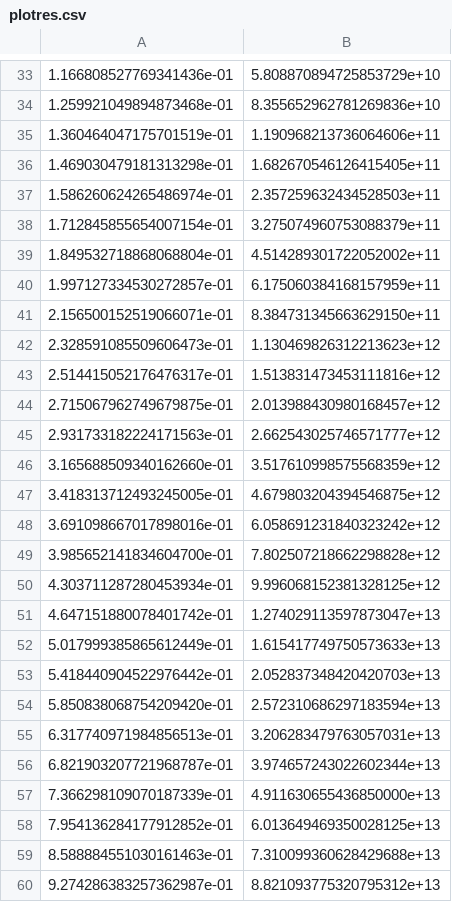
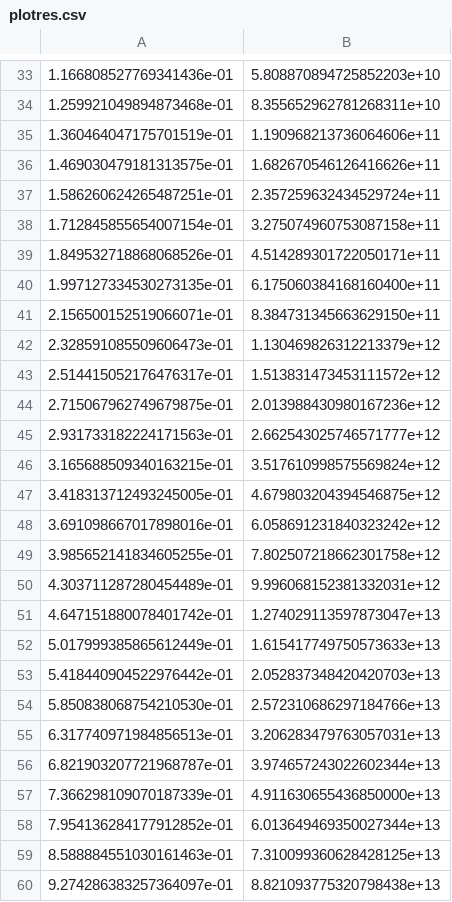
Before and after one commit to tomasoshea/chameleon, a CSV file: luca-linda/data/plotres.csv, drawn as a sheet; only a part is shown, gaps mark what is left out; the diff covers the shown part only.

```diff
--- a/luca-linda/data/plotres.csv
+++ b/luca-linda/data/plotres.csv
@@ -33,19 +33,19 @@
-1.166808527769341436e-01,5.808870894725853729e+10
-1.259921049894873468e-01,8.355652962781269836e+10
+1.166808527769341436e-01,5.808870894725852203e+10
+1.259921049894873468e-01,8.355652962781268311e+10
 1.360464047175701519e-01,1.190968213736064606e+11
-1.469030479181313298e-01,1.682670546126415405e+11
-1.586260624265486974e-01,2.357259632434528503e+11
-1.712845855654007154e-01,3.275074960753088379e+11
-1.849532718868068804e-01,4.514289301722052002e+11
-1.997127334530272857e-01,6.175060384168157959e+11
+1.469030479181313575e-01,1.682670546126416626e+11
+1.586260624265487251e-01,2.357259632434529724e+11
+1.712845855654007154e-01,3.275074960753087158e+11
+1.849532718868068526e-01,4.514289301722050171e+11
+1.997127334530273135e-01,6.175060384168160400e+11
 2.156500152519066071e-01,8.384731345663629150e+11
-2.328591085509606473e-01,1.130469826312213623e+12
-2.514415052176476317e-01,1.513831473453111816e+12
-2.715067962749679875e-01,2.013988430980168457e+12
+2.328591085509606473e-01,1.130469826312213379e+12
+2.514415052176476317e-01,1.513831473453111572e+12
+2.715067962749679875e-01,2.013988430980167236e+12
 2.931733182224171563e-01,2.662543025746571777e+12
-3.165688509340162660e-01,3.517610998575568359e+12
+3.165688509340163215e-01,3.517610998575569824e+12
 3.418313712493245005e-01,4.679803204394546875e+12
 3.691098667017898016e-01,6.058691231840323242e+12
-3.985652141834604700e-01,7.802507218662298828e+12
-4.303711287280453934e-01,9.996068152381328125e+12
+3.985652141834605255e-01,7.802507218662301758e+12
+4.303711287280454489e-01,9.996068152381332031e+12
 4.647151880078401742e-01,1.274029113597873047e+13
@@ -53,3 +53,3 @@
 5.418440904522976442e-01,2.052837348420420703e+13
-5.850838068754209420e-01,2.572310686297183594e+13
+5.850838068754210530e-01,2.572310686297184766e+13
 6.317740971984856513e-01,3.206283479763057031e+13
@@ -57,4 +57,4 @@
 7.366298109070187339e-01,4.911630655436850000e+13
-7.954136284177912852e-01,6.013649469350028125e+13
-8.588884551030161463e-01,7.310099360628429688e+13
-9.274286383257362987e-01,8.821093775320795312e+13
+7.954136284177912852e-01,6.013649469350027344e+13
+8.588884551030161463e-01,7.310099360628428125e+13
+9.274286383257364097e-01,8.821093775320798438e+13
```
Also changed, not shown: 23 added rows, 23 removed rows and 23 edited cells elsewhere in this file, 14 other files.
